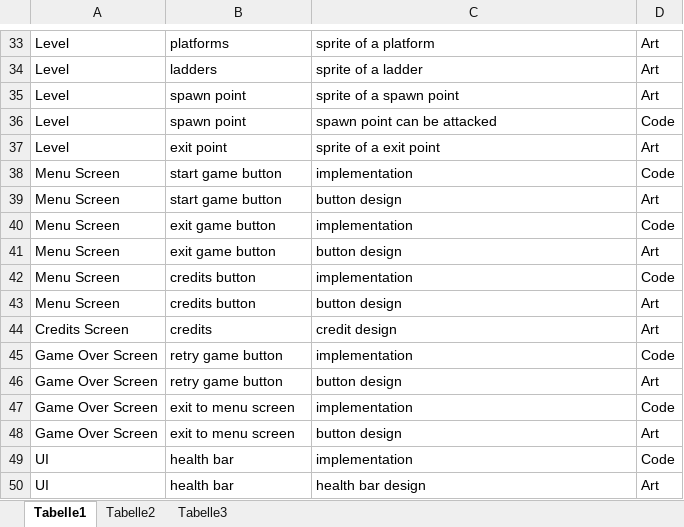
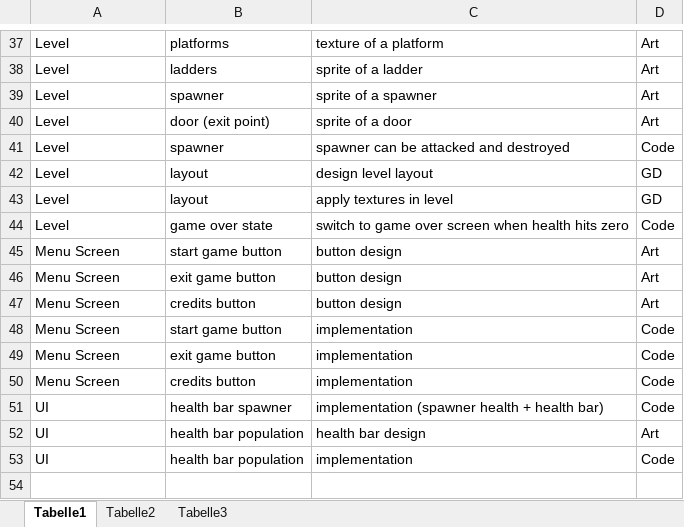
Before and after one commit to Assertores/HammerMan, an Excel workbook: Documentation/WBSHammerTimeV01.xlsx, sheet Tabelle1, drawn as a sheet; only a part is shown, gaps mark what is left out; values as stored, in another font and other column widths than the file's, no borders; table styles not drawn; removed rows and columns are numbered as before the commit, all else as after; the diff covers the shown part only; the diff names each change by its address in the sheet, - before the commit and + after, or states it on an @@ line.

```diff
--- a/Documentation/WBSHammerTimeV01.xlsx (sheet Tabelle1)
+++ b/Documentation/WBSHammerTimeV01.xlsx (sheet Tabelle1)
-C37: sprite of a platform
+C37: texture of a platform
-B39: spawn point
+B39: spawner
-C39: sprite of a spawn point
+C39: sprite of a spawner
+row 40: Level | door (exit point) | sprite of a door | Art
-B41: spawn point
+B41: spawner
-C41: spawn point can be attacked
+C41: spawner can be attacked and destroyed
+row 42: Level | layout | design level layout | GD
-B43: exit point
+B43: layout
-C43: sprite of a exit point
+C43: apply textures in level
-D43: Art
+D43: GD
+row 44: Level | game over state | switch to game over screen when health hits zero | Code
@@ row 39 moved to row 45: Menu Screen @@
@@ row 41 moved to row 46: Menu Screen @@
@@ row 43 moved to row 47: Menu Screen @@
-row 44: Credits Screen | credits | credit design | Art
@@ row 45 moved to row 21: Game Over Screen @@
@@ row 46 moved to row 19: Game Over Screen @@
-row 47: Game Over Screen | exit to menu screen | implementation | Code
-row 48: Game Over Screen | exit to menu screen | button design | Art
-B51: health bar
+B51: health bar spawner
-C51: implementation
+C51: implementation (spawner health + health bar)
-B52: health bar
+B52: health bar population
+row 53: UI | health bar population | implementation | Code
```
Also changed, not shown: 13 added rows, 11 removed rows, 6 moved rows and 5 edited cells elsewhere in this sheet.
